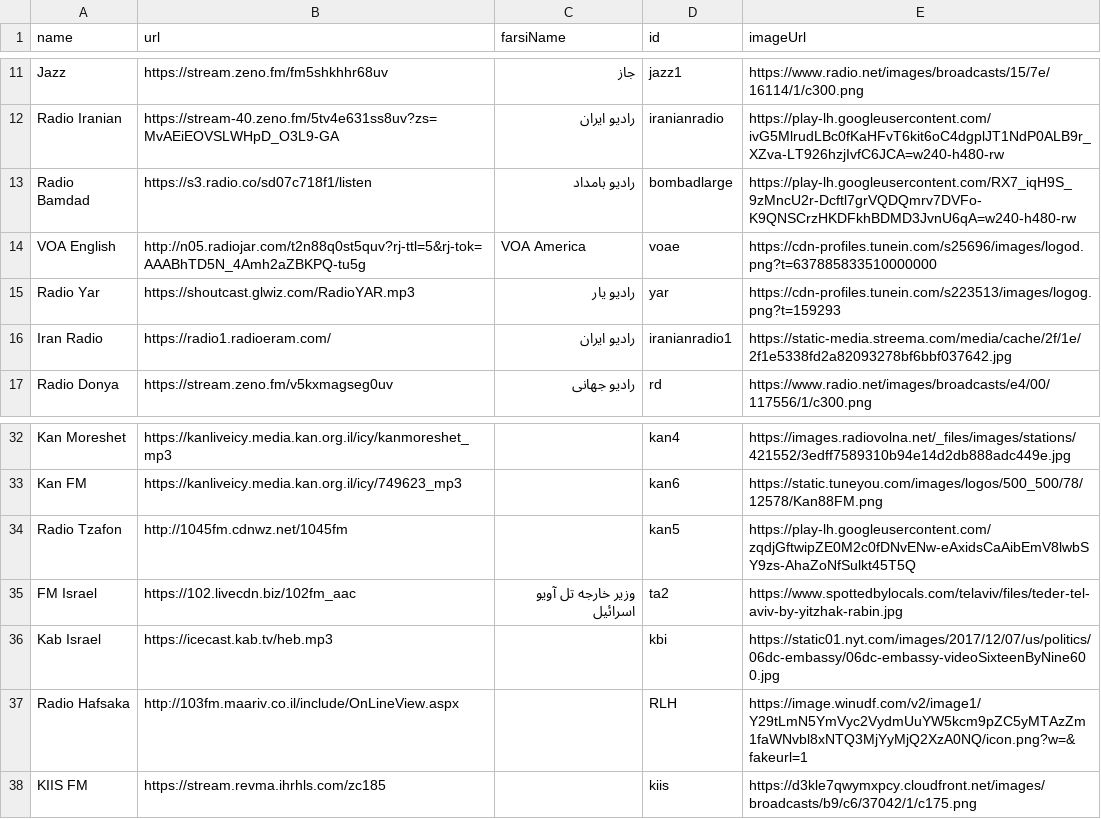
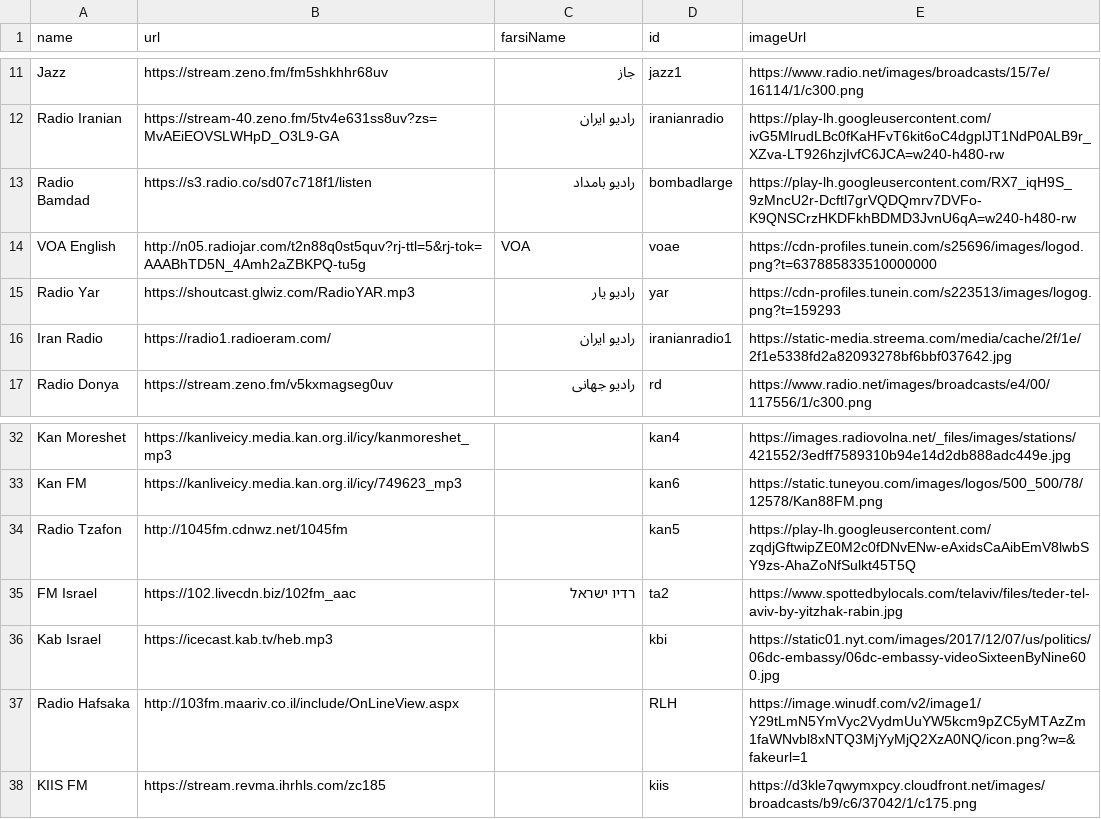
Before and after one commit to xsvteki/persianradio, a CSV file: stations.csv, drawn as a sheet; only a part is shown, gaps mark what is left out.

```diff
--- a/stations.csv
+++ b/stations.csv
@@ -13,3 +13,3 @@ Radio Iranian,https://stream-40.zeno.fm/5tv4e631ss8uv?zs=MvAEiEOVSLWHpD_O3L9-GA,
 Radio Bamdad,https://s3.radio.co/sd07c718f1/listen,رادیو بامداد,bombadlarge,https://play-lh.googleusercontent.com/RX7_iqH9S_9zMncU2r-Dcftl7grVQDQmrv7DVFo-K9QNSCrzHKDFkhBDMD3JvnU6qA=w240-h480-rw
-VOA English,http://n05.radiojar.com/t2n88q0st5quv?rj-ttl=5&rj-tok=AAABhTD5N_4Amh2aZBKPQ-tu5g,VOA America,voae,https://cdn-profiles.tunein.com/s25696/images/logod.png?t=637885833510000000
+VOA English,http://n05.radiojar.com/t2n88q0st5quv?rj-ttl=5&rj-tok=AAABhTD5N_4Amh2aZBKPQ-tu5g,VOA,voae,https://cdn-profiles.tunein.com/s25696/images/logod.png?t=637885833510000000
 Radio Yar,https://shoutcast.glwiz.com/RadioYAR.mp3,رادیو یار,yar,https://cdn-profiles.tunein.com/s223513/images/logog.png?t=159293
@@ -34,3 +34,3 @@ Kan FM,https://kanliveicy.media.kan.org.il/icy/749623_mp3, ,kan6,https://static.
 Radio Tzafon,http://1045fm.cdnwz.net/1045fm, ,kan5,https://play-lh.googleusercontent.com/zqdjGftwipZE0M2c0fDNvENw-eAxidsCaAibEmV8lwbSY9zs-AhaZoNfSulkt45T5Q
-FM Israel,https://102.livecdn.biz/102fm_aac,وزیر خارجه تل آویو اسرائیل,ta2,https://www.spottedbylocals.com/telaviv/files/teder-tel-aviv-by-yitzhak-rabin.jpg
+FM Israel,https://102.livecdn.biz/102fm_aac,רדיו ישראל,ta2,https://www.spottedbylocals.com/telaviv/files/teder-tel-aviv-by-yitzhak-rabin.jpg
 Kab Israel,https://icecast.kab.tv/heb.mp3, ,kbi,https://static01.nyt.com/images/2017/12/07/us/politics/06dc-embassy/06dc-embassy-videoSixteenByNine600.jpg
```
Also changed, not shown: 1 other file.
